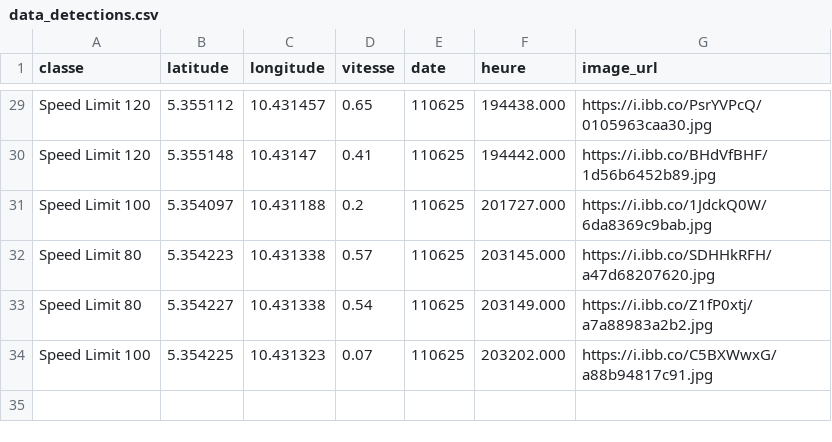
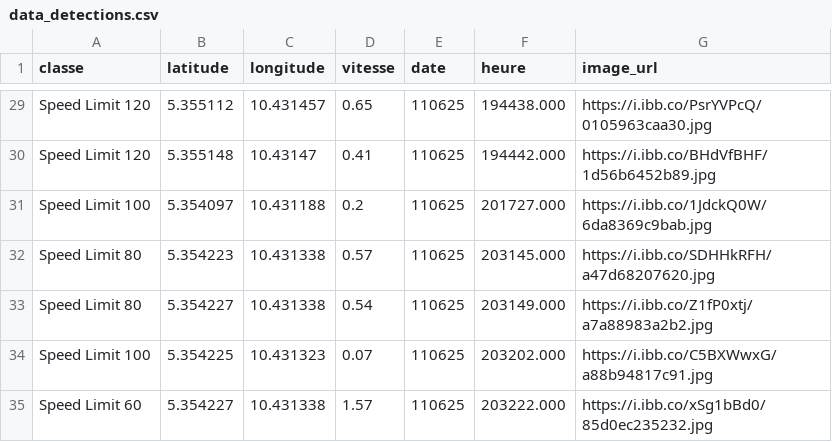
Before and after one commit to Aurel-switch/carte-gps, a CSV file: data_detections.csv, drawn as a sheet; only a part is shown, gaps mark what is left out.

Commit message:
🔄 Mise à jour automatique des détections

```diff
--- a/data_detections.csv
+++ b/data_detections.csv
@@ -34 +34,2 @@ Speed Limit 80,5.354227,10.431338,0.54,110625,203149.000,https://i.ibb.co/Z1fP0x
 Speed Limit 100,5.354225,10.431323,0.07,110625,203202.000,https://i.ibb.co/C5BXWwxG/a88b94817c91.jpg
+Speed Limit 60,5.354227,10.431338,1.57,110625,203222.000,https://i.ibb.co/xSg1bBd0/85d0ec235232.jpg
```
